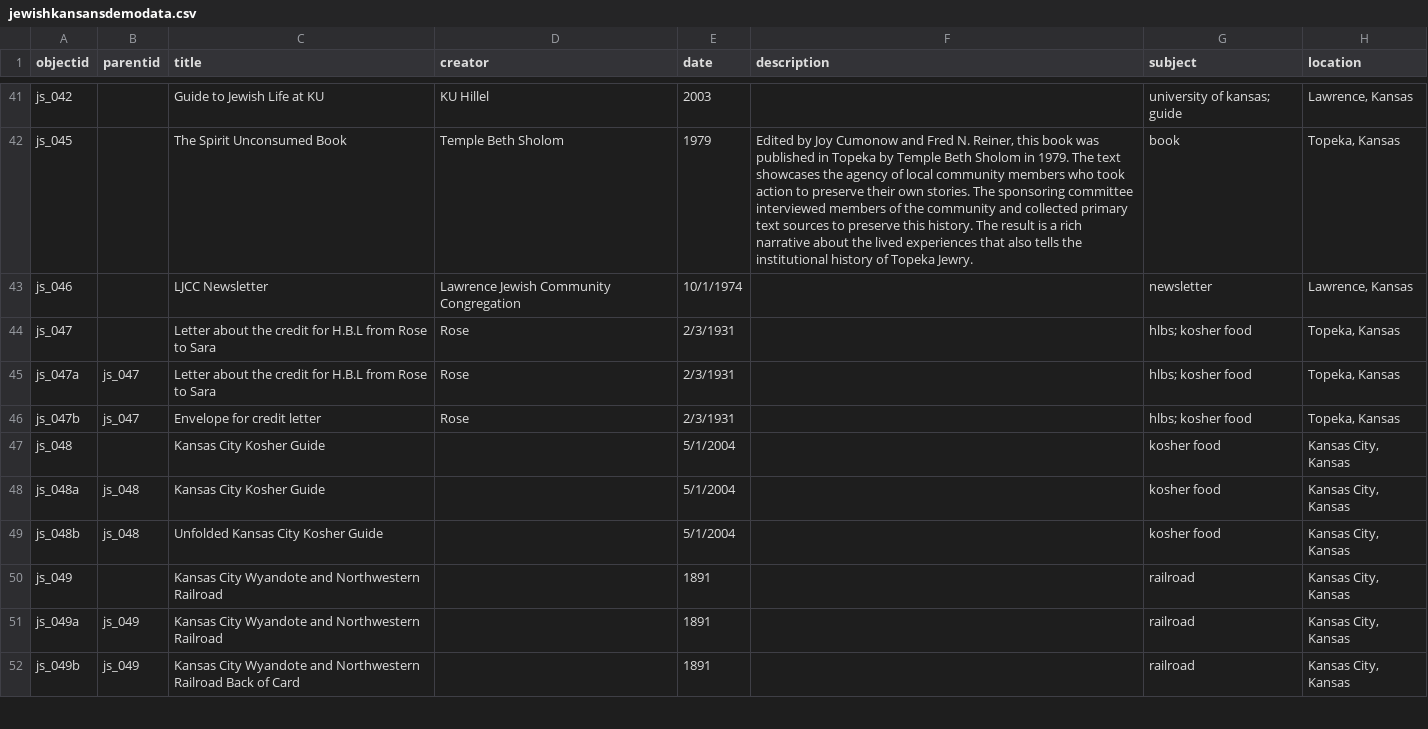
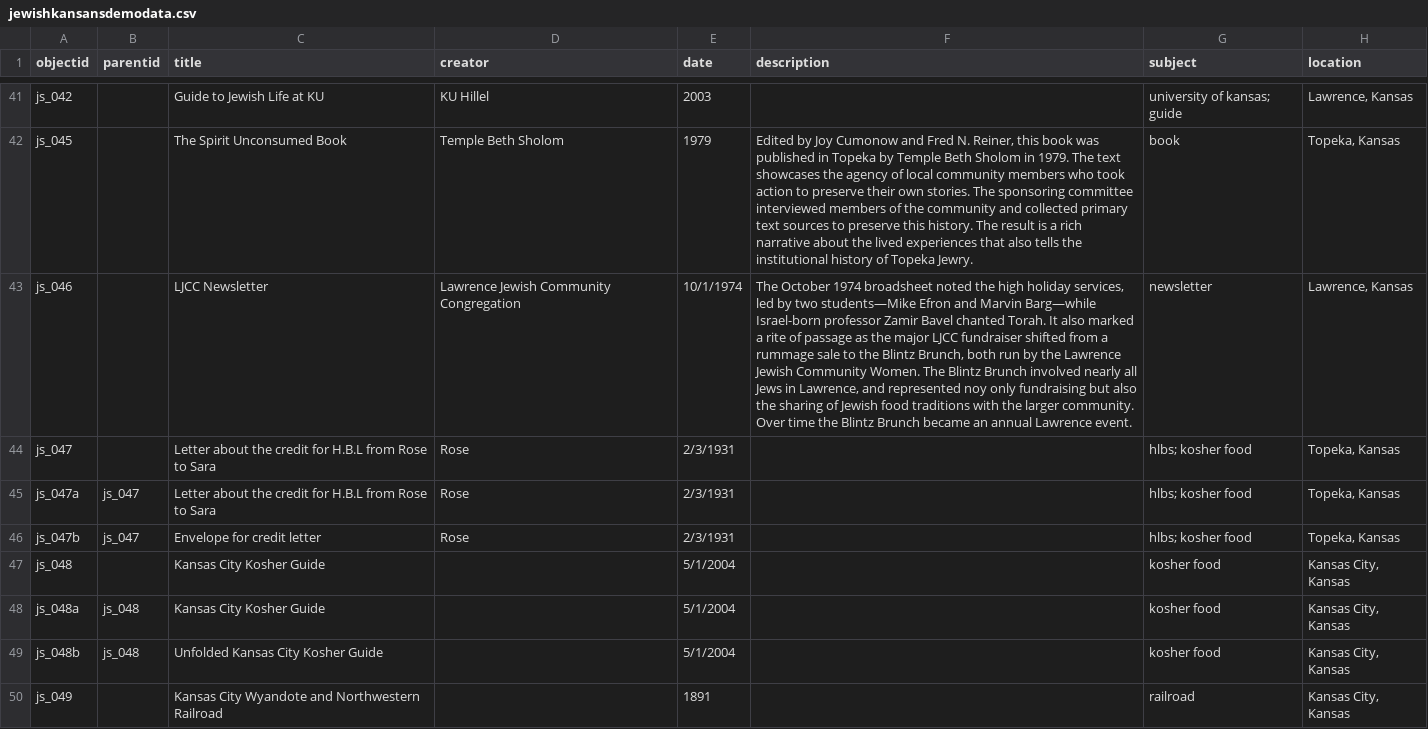
Before and after one commit to collectionbuilder-lis/jewishkansans, a CSV file: _data/jewishkansansdemodata.csv, drawn as a sheet; only a part is shown, gaps mark what is left out; the shorter side is filled out with more unchanged rows; the diff names each change by its address in the sheet, - before the commit and + after, or states it on an @@ line.

Commit message:
add object description

```diff
--- a/_data/jewishkansansdemodata.csv
+++ b/_data/jewishkansansdemodata.csv
-F43 (description): (empty)
+F43 (description): The October 1974 broadsheet noted the high holiday services, led by two students—Mike Efron and Marvin Barg—while Israel-born professor Zamir Bavel chanted Torah. It also marked a rite of passage as the major LJCC fundraiser shifted from a rummage sale to the Blintz Brunch, both run by the Lawrence Jewish Community Women. The Blintz Brunch involved nearly all Jews in Lawrence, and represented noy only fundraising but also the sharing of Jewish food traditions with the larger community. Over time the Blintz Brunch became an annual Lawrence event.
```
